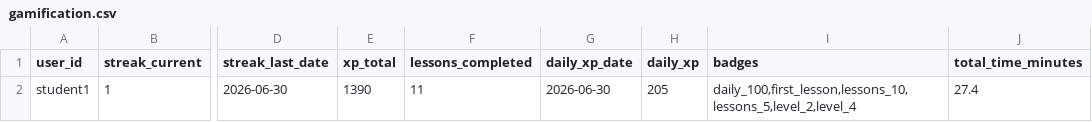
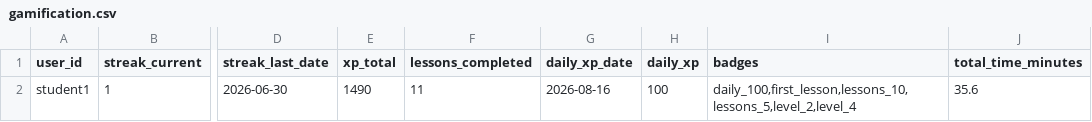
Before and after one commit to Nataliia-Maslova/verbashake, a CSV file: data/gamification.csv, drawn as a sheet; only a part is shown, gaps mark what is left out; the diff names each change by its address in the sheet, - before the commit and + after, or states it on an @@ line.

```diff
--- a/data/gamification.csv
+++ b/data/gamification.csv
-E2 (xp_total): 1390
+E2 (xp_total): 1490
-G2 (daily_xp_date): 2026-06-30
+G2 (daily_xp_date): 2026-08-16
-H2 (daily_xp): 205
+H2 (daily_xp): 100
-J2 (total_time_minutes): 27.4
+J2 (total_time_minutes): 35.6
```
Also changed, not shown: 10 other files.
